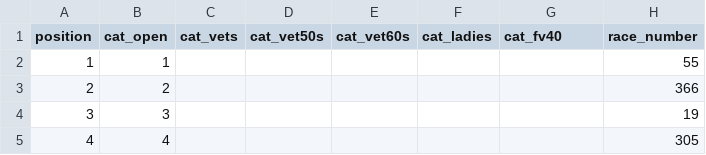
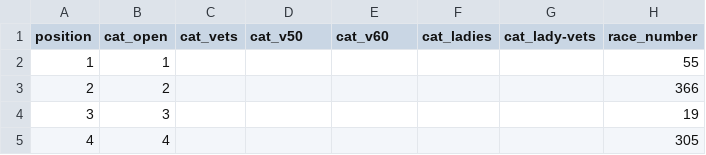
Before and after one commit to whortleberrybearer/InterClub, a CSV file: src/data/2026/road-gp/results/blackpool.csv, drawn as a sheet; only a part is shown; the diff names each change by its address in the sheet, - before the commit and + after, or states it on an @@ line.

```diff
--- a/src/data/2026/road-gp/results/blackpool.csv
+++ b/src/data/2026/road-gp/results/blackpool.csv
-D1: cat_vet50s
+D1: cat_v50
-E1: cat_vet60s
+E1: cat_v60
-G1: cat_fv40
+G1: cat_lady-vets
```
Also changed, not shown: src/data/2026/road-gp/results/lytham-provisional.csv, src/data/2026/road-gp/results/preston.csv, 7 other files.
